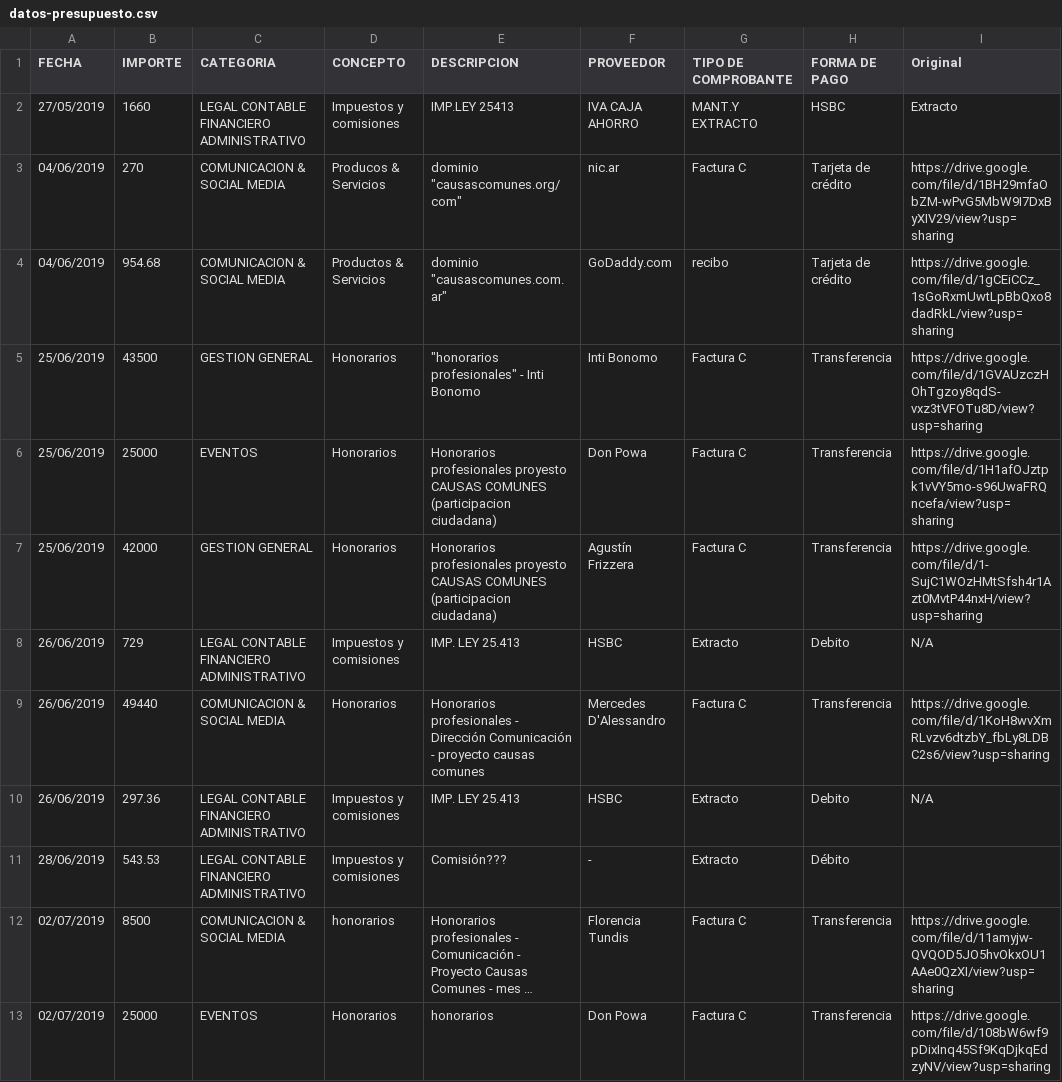
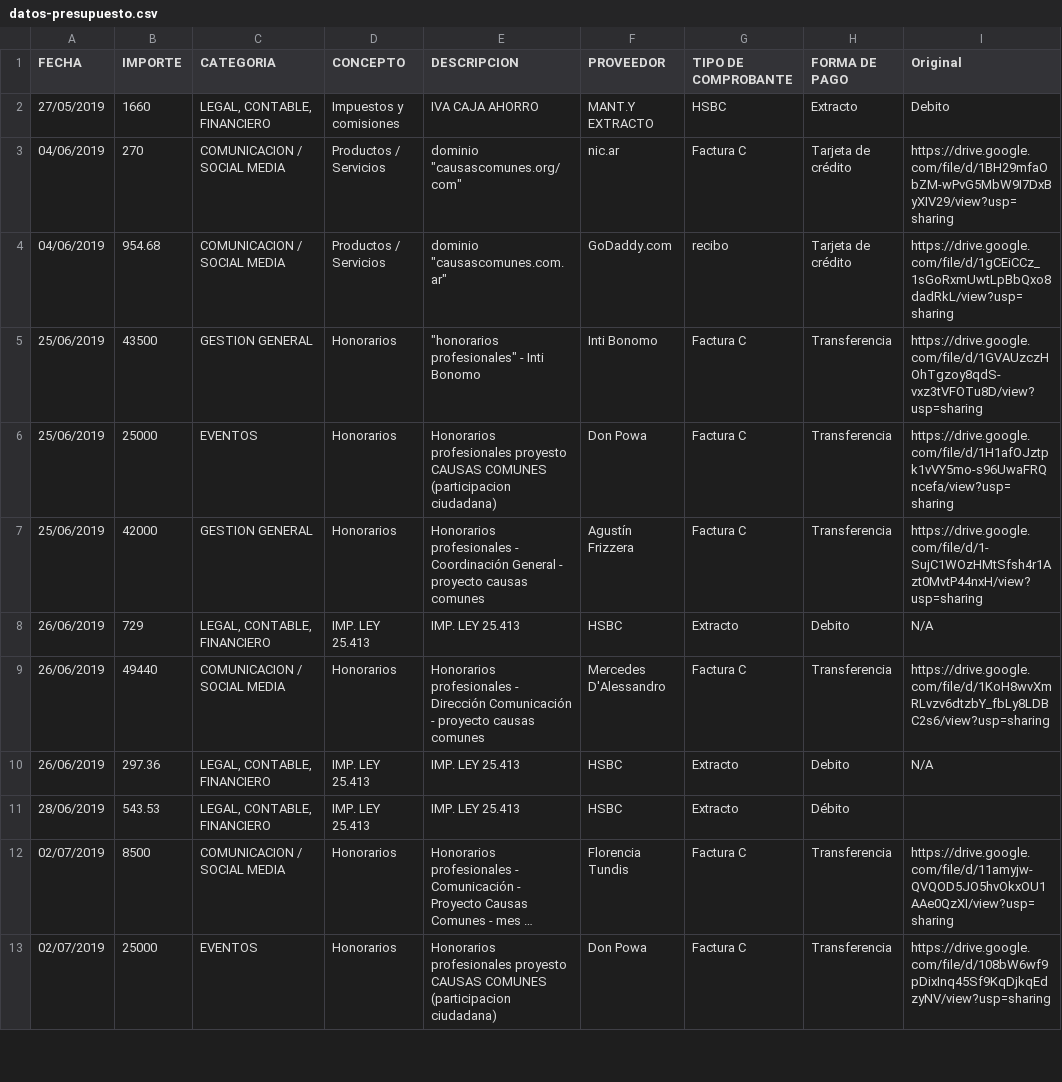
Before and after one commit to DemocraciaEnRed/webcausascomunes, a CSV file: app/home/static/datos-presupuesto.csv, drawn as a sheet; only a part is shown; long unchanged cells end in …; the diff covers the shown part only; the diff names each change by its address in the sheet, - before the commit and + after, or states it on an @@ line.

```diff
--- a/app/home/static/datos-presupuesto.csv
+++ b/app/home/static/datos-presupuesto.csv
-C2 (CATEGORIA): LEGAL CONTABLE FINANCIERO ADMINISTRATIVO
+C2 (CATEGORIA): LEGAL, CONTABLE, FINANCIERO
-E2 (DESCRIPCION): IMP.LEY 25413
+E2 (DESCRIPCION): IVA CAJA AHORRO
-F2 (PROVEEDOR): IVA CAJA AHORRO
+F2 (PROVEEDOR): MANT.Y EXTRACTO
-G2 (TIPO DE COMPROBANTE): MANT.Y EXTRACTO
+G2 (TIPO DE COMPROBANTE): HSBC
-H2 (FORMA DE PAGO): HSBC
+H2 (FORMA DE PAGO): Extracto
-I2 (Original): Extracto
+I2 (Original): Debito
-C3:C4 (CATEGORIA): COMUNICACION & SOCIAL MEDIA
+C3:C4 (CATEGORIA): COMUNICACION / SOCIAL MEDIA
-D3 (CONCEPTO): Producos & Servicios
+D3 (CONCEPTO): Productos / Servicios
-D4 (CONCEPTO): Productos & Servicios
+D4 (CONCEPTO): Productos / Servicios
-E7 (DESCRIPCION): Honorarios profesionales proyesto CAUSAS COMUNES (participacion ciudadana)
+E7 (DESCRIPCION): Honorarios profesionales - Coordinación General - proyecto causas comunes
-C8 (CATEGORIA): LEGAL CONTABLE FINANCIERO ADMINISTRATIVO
+C8 (CATEGORIA): LEGAL, CONTABLE, FINANCIERO
-D8 (CONCEPTO): Impuestos y comisiones
+D8 (CONCEPTO): IMP. LEY 25.413
-C9 (CATEGORIA): COMUNICACION & SOCIAL MEDIA
+C9 (CATEGORIA): COMUNICACION / SOCIAL MEDIA
-C10:C11 (CATEGORIA): LEGAL CONTABLE FINANCIERO ADMINISTRATIVO
+C10:C11 (CATEGORIA): LEGAL, CONTABLE, FINANCIERO
-D10:D11 (CONCEPTO): Impuestos y comisiones
+D10:D11 (CONCEPTO): IMP. LEY 25.413
-E11 (DESCRIPCION): Comisión???
+E11 (DESCRIPCION): IMP. LEY 25.413
-F11 (PROVEEDOR): -
+F11 (PROVEEDOR): HSBC
-C12 (CATEGORIA): COMUNICACION & SOCIAL MEDIA
+C12 (CATEGORIA): COMUNICACION / SOCIAL MEDIA
-D12 (CONCEPTO): honorarios
+D12 (CONCEPTO): Honorarios
-E13 (DESCRIPCION): honorarios
+E13 (DESCRIPCION): Honorarios profesionales proyesto CAUSAS COMUNES (participacion ciudadana)
```
Also changed, not shown: 4 added rows and 60 edited cells elsewhere in this file, 4 other files.
